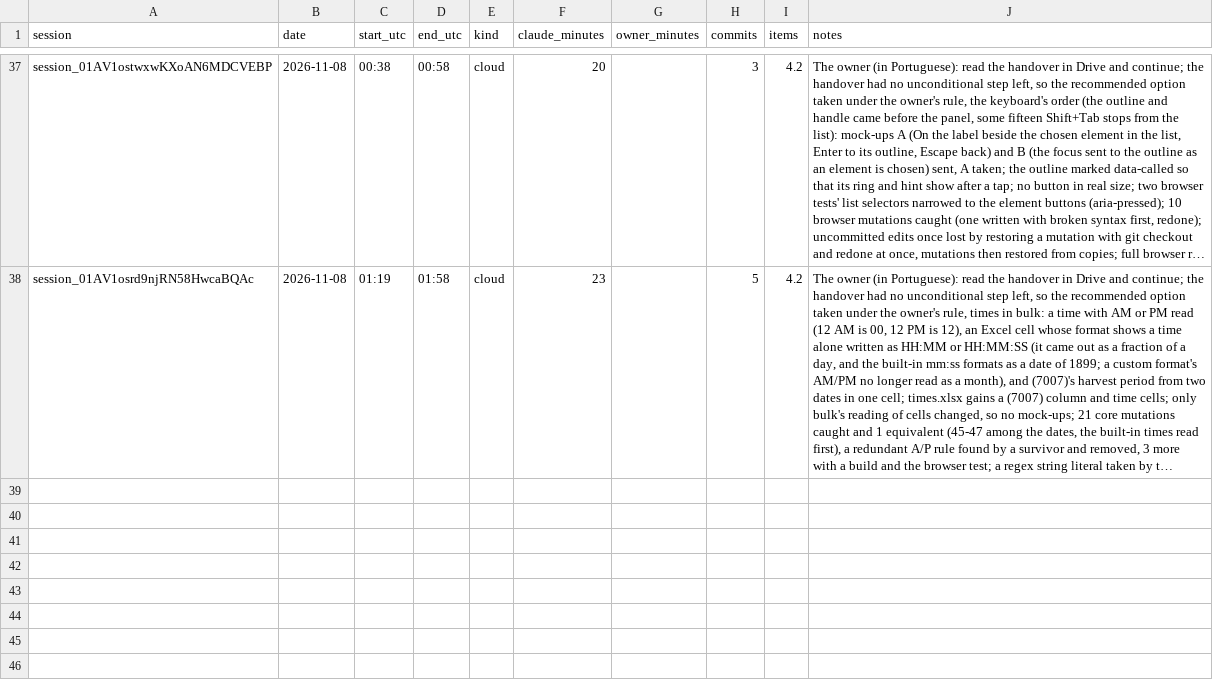
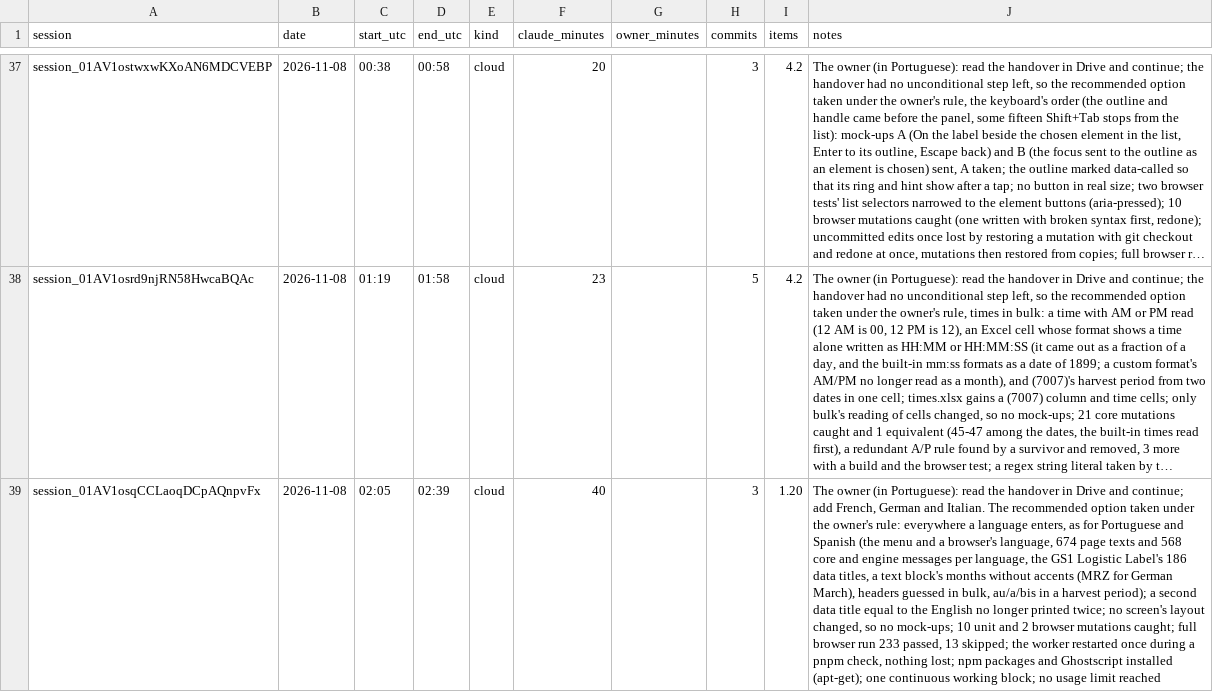
Before and after one commit to ricardomelo/gs1-label-studio, a CSV file: docs/metrics/sessions.csv, drawn as a sheet; only a part is shown, gaps mark what is left out; long unchanged cells end in …; the diff names each change by its address in the sheet, - before the commit and + after, or states it on an @@ line.

```diff
--- a/docs/metrics/sessions.csv
+++ b/docs/metrics/sessions.csv
+row 39: session_01AV1osqCCLaoqDCpAQnpvFx | 2026-11-08 | 02:05 | 02:39 | cloud | 40 |  | 3 | 1.20 | The owner (in Portuguese): read the handover in Drive and continue; add French, German and Italian. The recommended option taken under the owner's rule: everywhere a language enters, as for Portuguese and Spanish (the menu and a browser's language, 674 page texts and 568 core and engine messages per language, the GS1 Logistic Label's 186 data titles, a text block's months without accents (MRZ for German March), headers guessed in bulk, au/a/bis in a harvest period); a second data title equal to the English no longer printed twice; no screen's layout changed, so no mock-ups; 10 unit and 2 browser mutations caught; full browser run 233 passed, 13 skipped; the worker restarted once during a pnpm check, nothing lost; npm packages and Ghostscript installed (apt-get); one continuous working block; no usage limit reached
```
Also changed, not shown: 1 other file.
